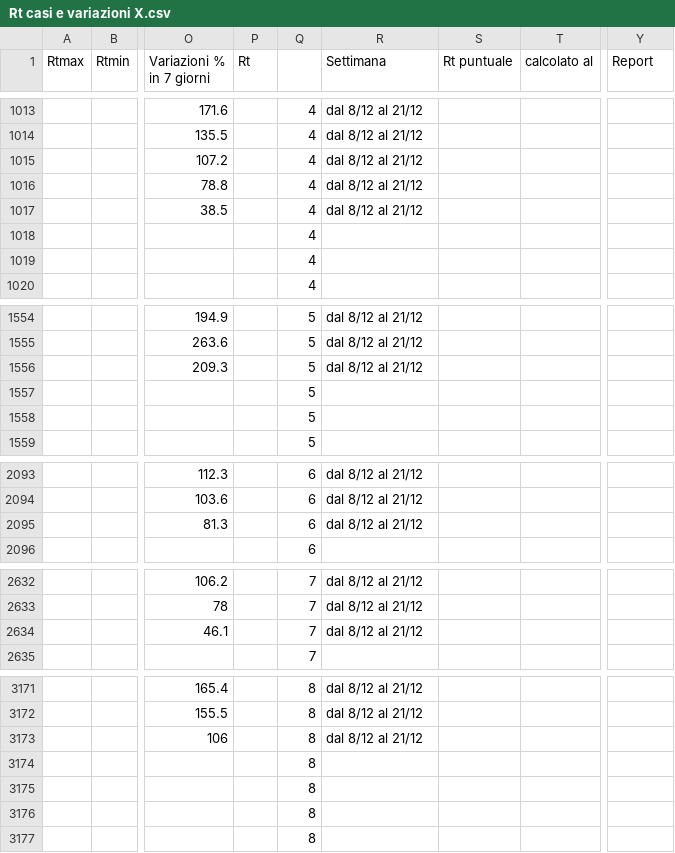
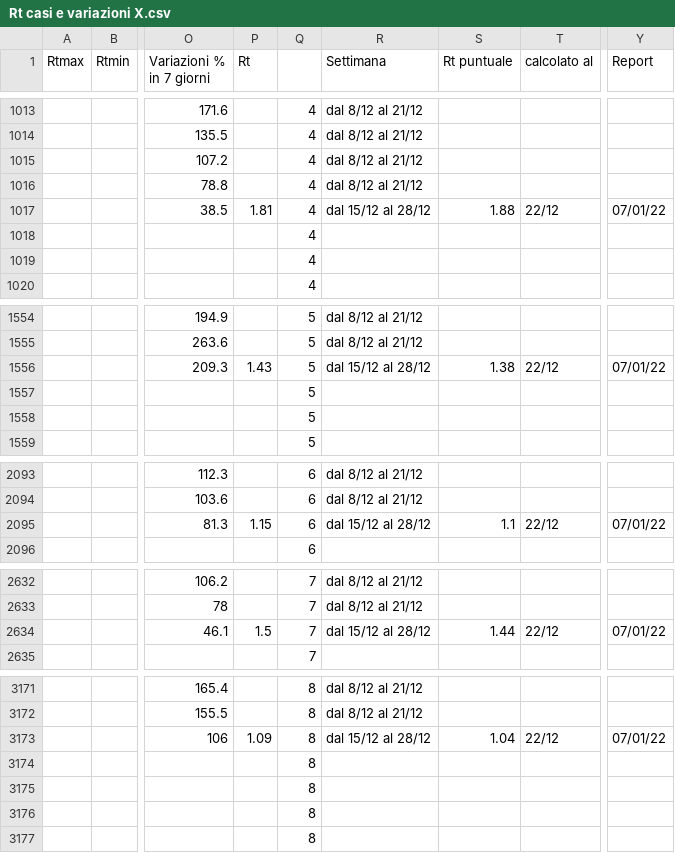
Before and after one commit to Paulsword/PilloleOttimismo, a CSV file: Rt casi e variazioni X.csv, drawn as a sheet; only a part is shown, gaps mark what is left out; the diff covers the shown part only; the diff names each change by its address in the sheet, - before the commit and + after, or states it on an @@ line.

```diff
--- a/Rt casi e variazioni X.csv
+++ b/Rt casi e variazioni X.csv
-P1017 (Rt): (empty)
+P1017 (Rt): 1.81
-R1017 (Settimana): dal 8/12 al 21/12
+R1017 (Settimana): dal 15/12 al 28/12
-S1017 (Rt puntuale): (empty)
+S1017 (Rt puntuale): 1.88
-T1017 (calcolato al): (empty)
+T1017 (calcolato al): 22/12
-Y1017 (Report): (empty)
+Y1017 (Report): 07/01/22
-P1556 (Rt): (empty)
+P1556 (Rt): 1.43
-R1556 (Settimana): dal 8/12 al 21/12
+R1556 (Settimana): dal 15/12 al 28/12
-S1556 (Rt puntuale): (empty)
+S1556 (Rt puntuale): 1.38
-T1556 (calcolato al): (empty)
+T1556 (calcolato al): 22/12
-Y1556 (Report): (empty)
+Y1556 (Report): 07/01/22
-P2095 (Rt): (empty)
+P2095 (Rt): 1.15
-R2095 (Settimana): dal 8/12 al 21/12
+R2095 (Settimana): dal 15/12 al 28/12
-S2095 (Rt puntuale): (empty)
+S2095 (Rt puntuale): 1.1
-T2095 (calcolato al): (empty)
+T2095 (calcolato al): 22/12
-Y2095 (Report): (empty)
+Y2095 (Report): 07/01/22
-P2634 (Rt): (empty)
+P2634 (Rt): 1.5
-R2634 (Settimana): dal 8/12 al 21/12
+R2634 (Settimana): dal 15/12 al 28/12
-S2634 (Rt puntuale): (empty)
+S2634 (Rt puntuale): 1.44
-T2634 (calcolato al): (empty)
+T2634 (calcolato al): 22/12
-Y2634 (Report): (empty)
+Y2634 (Report): 07/01/22
-P3173 (Rt): (empty)
+P3173 (Rt): 1.09
-R3173 (Settimana): dal 8/12 al 21/12
+R3173 (Settimana): dal 15/12 al 28/12
-S3173 (Rt puntuale): (empty)
+S3173 (Rt puntuale): 1.04
-T3173 (calcolato al): (empty)
+T3173 (calcolato al): 22/12
-Y3173 (Report): (empty)
+Y3173 (Report): 07/01/22
```
Also changed, not shown: 83 edited cells elsewhere in this file, Mappa Zone.csv, Pianeti Province.csv.
